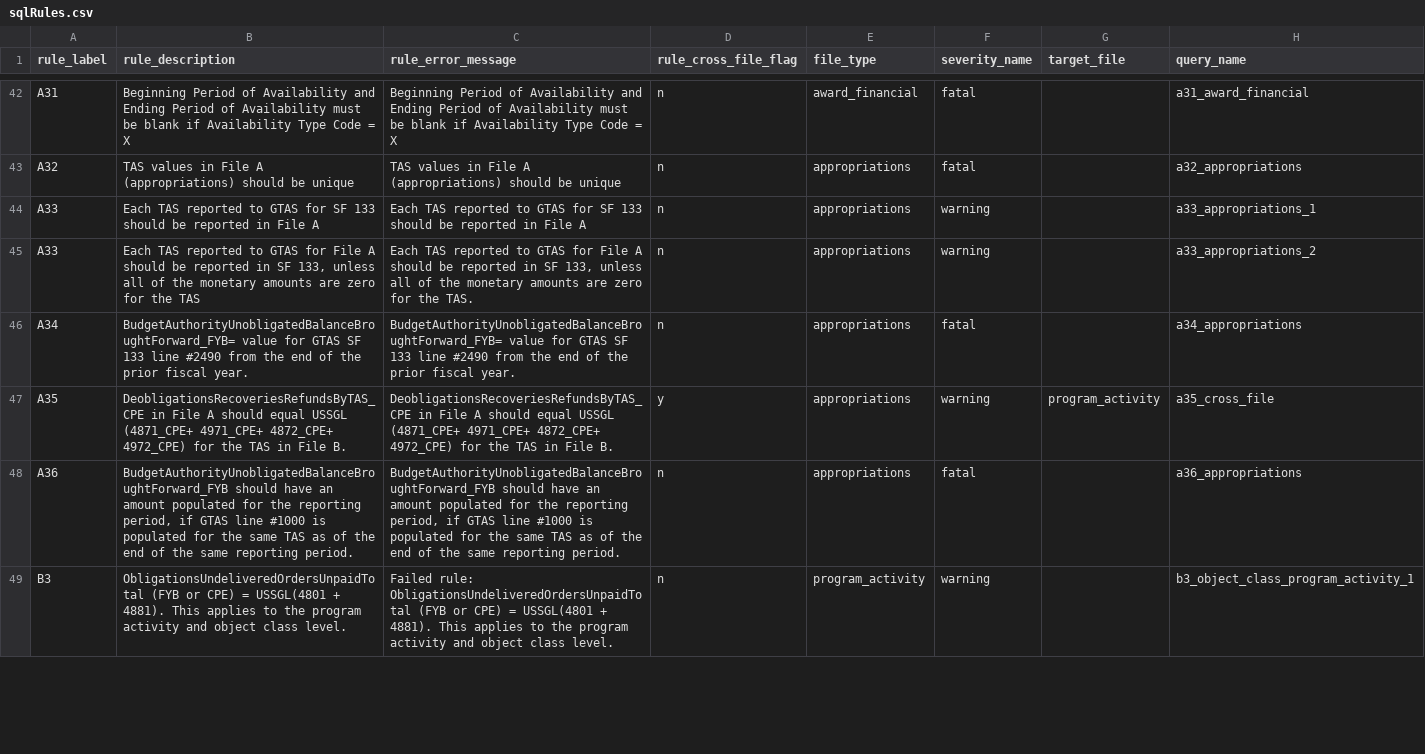
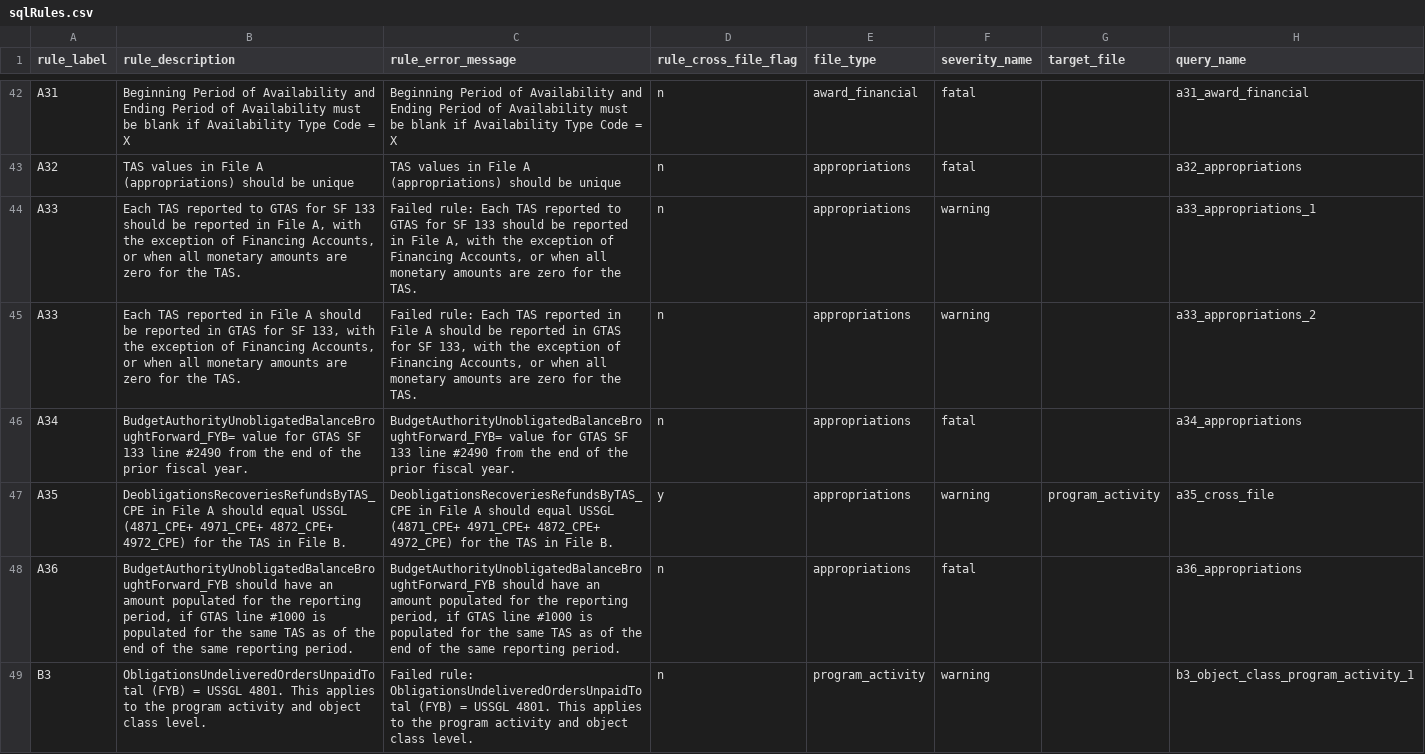
Before and after one commit to fedspendingtransparency/data-act-broker-backend, a CSV file: dataactvalidator/config/sqlrules/sqlRules.csv, drawn as a sheet; only a part is shown, gaps mark what is left out; the diff covers the shown part only.

Commit message:
Updating sqlRules CSV with updated error messages

```diff
--- a/dataactvalidator/config/sqlrules/sqlRules.csv
+++ b/dataactvalidator/config/sqlrules/sqlRules.csv
@@ -43,4 +43,4 @@ A31,Beginning Period of Availability and Ending Period of Availability must be b
 A32,TAS values in File A (appropriations) should be unique,TAS values in File A (appropriations) should be unique,n,appropriations,fatal,,a32_appropriations
-A33,Each TAS reported to GTAS for SF 133 should be reported in File A,Each TAS reported to GTAS for SF 133 should be reported in File A,n,appropriations,warning,,a33_appropriations_1
-A33,"Each TAS reported to GTAS for File A should be reported in SF 133, unless all of the monetary amounts are zero for the TAS","Each TAS reported to GTAS for File A should be reported in SF 133, unless all of the monetary amounts are zero for the TAS.",n,appropriations,warning,,a33_appropriations_2
+A33,"Each TAS reported to GTAS for SF 133 should be reported in File A, with the exception of Financing Accounts, or when all monetary amounts are zero for the TAS.","Failed rule: Each TAS reported to GTAS for SF 133 should be reported in File A, with the exception of Financing Accounts, or when all monetary amounts are zero for the TAS.",n,appropriations,warning,,a33_appropriations_1
+A33,"Each TAS reported in File A should be reported in GTAS for SF 133, with the exception of Financing Accounts, or when all monetary amounts are zero for the TAS.","Failed rule: Each TAS reported in File A should be reported in GTAS for SF 133, with the exception of Financing Accounts, or when all monetary amounts are zero for the TAS.",n,appropriations,warning,,a33_appropriations_2
 A34,BudgetAuthorityUnobligatedBalanceBroughtForward_FYB= value for GTAS SF 133 line #2490 from the end of the prior fiscal year.,BudgetAuthorityUnobligatedBalanceBroughtForward_FYB= value for GTAS SF 133 line #2490 from the end of the prior fiscal year.,n,appropriations,fatal,,a34_appropriations
@@ -48,2 +48,2 @@ A35,DeobligationsRecoveriesRefundsByTAS_CPE in File A should equal USSGL (4871_C
 A36,"BudgetAuthorityUnobligatedBalanceBroughtForward_FYB should have an amount populated for the reporting period, if GTAS line #1000 is populated for the same TAS as of the end of the same reporting period.","BudgetAuthorityUnobligatedBalanceBroughtForward_FYB should have an amount populated for the reporting period, if GTAS line #1000 is populated for the same TAS as of the end of the same reporting period.",n,appropriations,fatal,,a36_appropriations
-B3,ObligationsUndeliveredOrdersUnpaidTotal (FYB or CPE) = USSGL(4801 + 4881). This applies to the program activity and object class level.,Failed rule: ObligationsUndeliveredOrdersUnpaidTotal (FYB or CPE) = USSGL(4801 + 4881). This applies to the program activity and object class level.,n,program_activity,warning,,b3_object_class_program_activity_1
+B3,ObligationsUndeliveredOrdersUnpaidTotal (FYB) = USSGL 4801. This applies to the program activity and object class level.,Failed rule: ObligationsUndeliveredOrdersUnpaidTotal (FYB) = USSGL 4801. This applies to the program activity and object class level.,n,program_activity,warning,,b3_object_class_program_activity_1
```
Also changed, not shown: 2 added rows and 58 edited cells elsewhere in this file.
